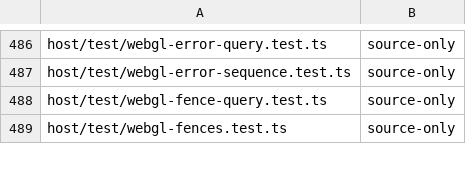
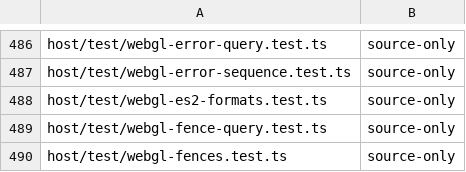
Before and after one commit to Automattic/kandelo, a TSV file: scripts/ci-vitest-evidence-classes.tsv, drawn as a sheet; only a part is shown, gaps mark what is left out; the diff names each change by its address in the sheet, - before the commit and + after, or states it on an @@ line.

Commit message:
GLES: Admit only ES2 and advertised image formats
GLES 2.0.25 sections 3.7.1, 3.7.2 and 4.4.3 define which internal
formats, formats and types TexImage2D, TexSubImage2D, CopyTexImage2D
and RenderbufferStorage accept, and extensions add values only when
the context advertises them. The native renderer is WebGL 2, which
also accepts GLES 3 sized, integer and sRGB formats, and the host
passed internal formats straight through. A guest asking for GL_RGBA8
with format GL_RGBA got storage allocated, but the encoder had no
packing rule for the pair and silently dropped the pixels.

The encoder now applies one admission table, keyed by format and type,
before any checked storage request. It selects INVALID_ENUM for tokens
no advertised API accepts, INVALID_VALUE for an internal format outside
the base formats, and INVALID_OPERATION for an internal format that
differs from format or a pair outside table 3.4. The same table
supplies the bytes per pixel used to pack rows, so an admitted upload
always has a packing rule. CopyTexImage2D and RenderbufferStorage get
their own section 3.7.2 and 4.4.3 sets.

The host keeps a copy of the table (es2-formats.ts) as defence, and is
the authority for the browser-dependent color-buffer float formats: it
probes EXT_color_buffer_float and EXT_color_buffer_half_float through
the same predicate that builds the extension string.

```diff
--- a/scripts/ci-vitest-evidence-classes.tsv
+++ b/scripts/ci-vitest-evidence-classes.tsv
+row 488: host/test/webgl-es2-formats.test.ts | source-only
```
Also changed, not shown: 8 other files.
